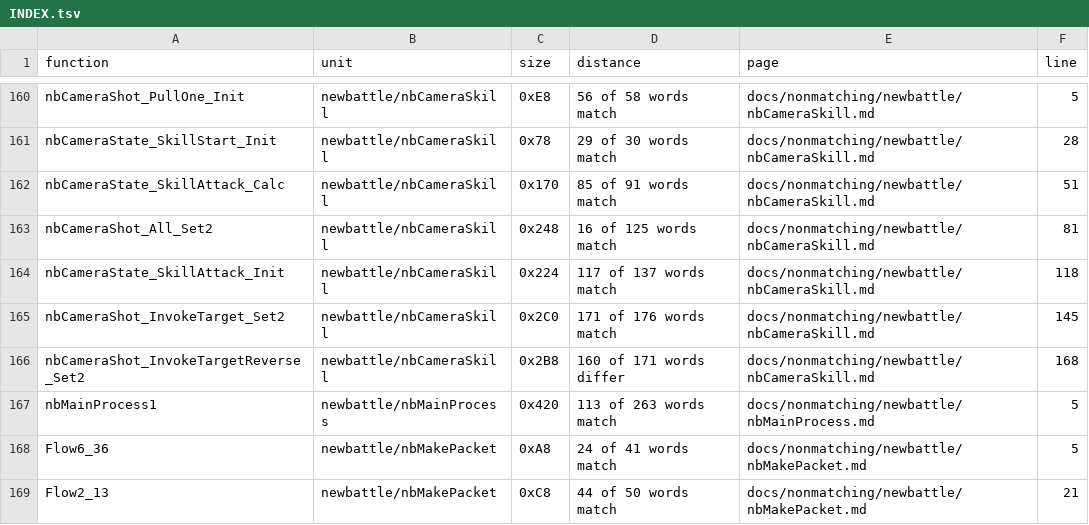
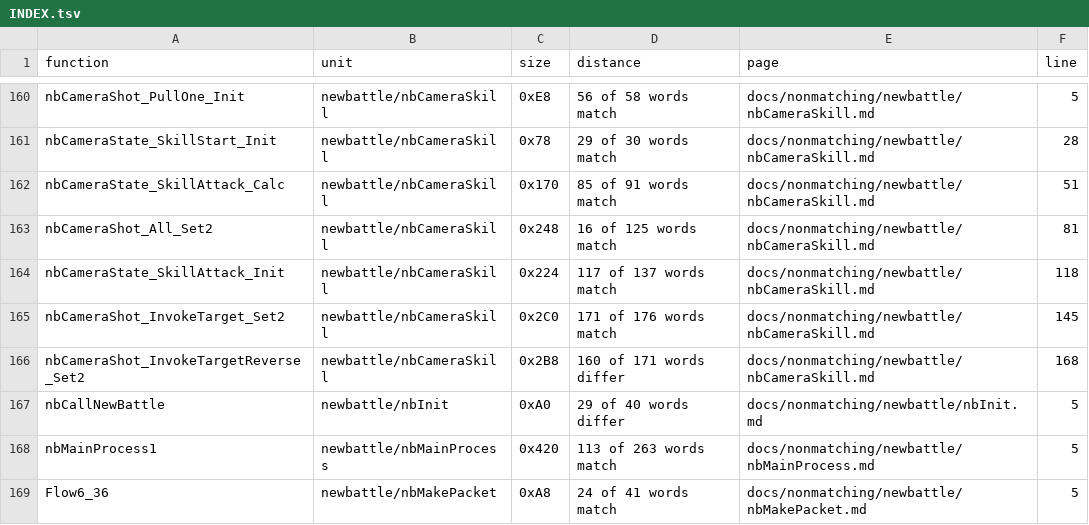
Before and after one commit to Megami-Decomps/smt3-decomp, a TSV file: docs/nonmatching/INDEX.tsv, drawn as a sheet; only a part is shown, gaps mark what is left out; the shorter side is filled out with more unchanged rows.

Commit message:
Park nbCallNewBattle at the exact size

```diff
--- a/docs/nonmatching/INDEX.tsv
+++ b/docs/nonmatching/INDEX.tsv
@@ -166,2 +166,3 @@ nbCameraShot_InvokeTarget_Set2	newbattle/nbCameraSkill	0x2C0	171 of 176 words ma
 nbCameraShot_InvokeTargetReverse_Set2	newbattle/nbCameraSkill	0x2B8	160 of 171 words differ	docs/nonmatching/newbattle/nbCameraSkill.md	168
+nbCallNewBattle	newbattle/nbInit	0xA0	29 of 40 words differ	docs/nonmatching/newbattle/nbInit.md	5
 nbMainProcess1	newbattle/nbMainProcess	0x420	113 of 263 words match	docs/nonmatching/newbattle/nbMainProcess.md	5
```
Also changed, not shown: 3 other files.
